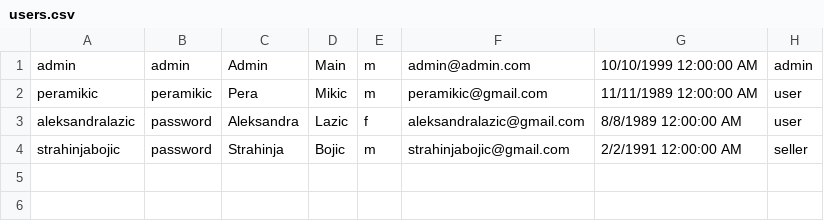
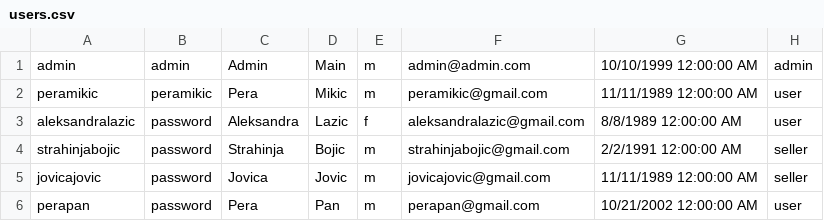
Before and after one commit to filipjoksovic/turisticki_aranzmani, a CSV file: turisticki_aranzmani/App_Data/users.csv, drawn as a sheet; the diff names each change by its address in the sheet, - before the commit and + after, or states it on an @@ line.

```diff
--- a/turisticki_aranzmani/App_Data/users.csv
+++ b/turisticki_aranzmani/App_Data/users.csv
+row 5: jovicajovic | password | Jovica | Jovic | m | jovicajovic@gmail.com | 11/11/1989 12:00:00 AM | seller
+row 6: perapan | password | Pera | Pan | m | perapan@gmail.com | 10/21/2002 12:00:00 AM | user
```
Also changed, not shown: turisticki_aranzmani/App_Data/arrangements.csv, turisticki_aranzmani/App_Data/places.csv, 17 other files.
